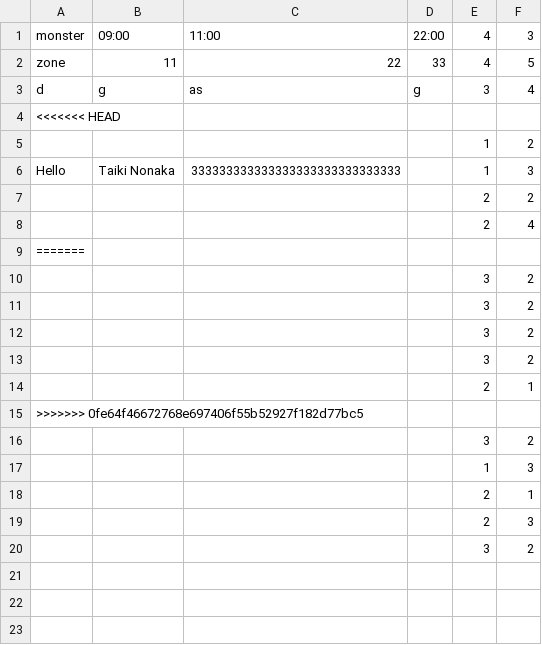
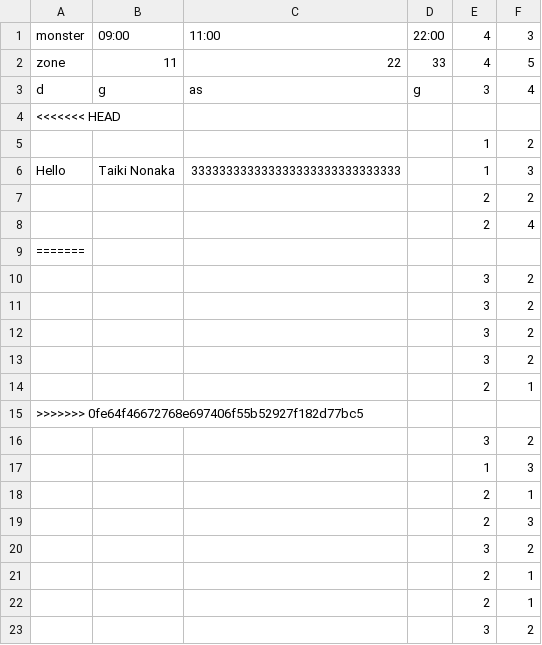
Before and after one commit to jphacks/os_2406, a CSV file: flutter_application/lib/backend/data/test.csv, drawn as a sheet.

```diff
--- a/flutter_application/lib/backend/data/test.csv
+++ b/flutter_application/lib/backend/data/test.csv
@@ -20 +20,4 @@ Hello,Taiki Nonaka,333333333333333333333333333333,,1,3
 ,,,,3,2
+,,,,2,1
+,,,,2,1
+,,,,3,2
```
Also changed, not shown: 3 other files.
